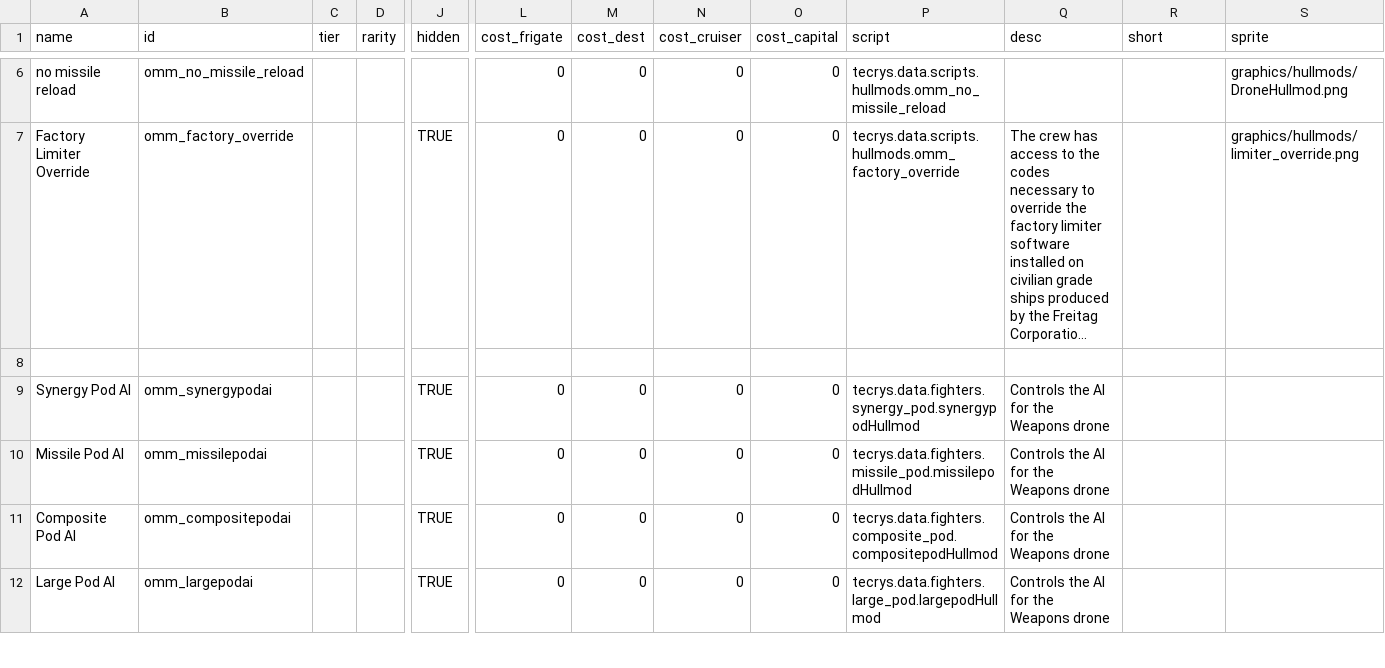
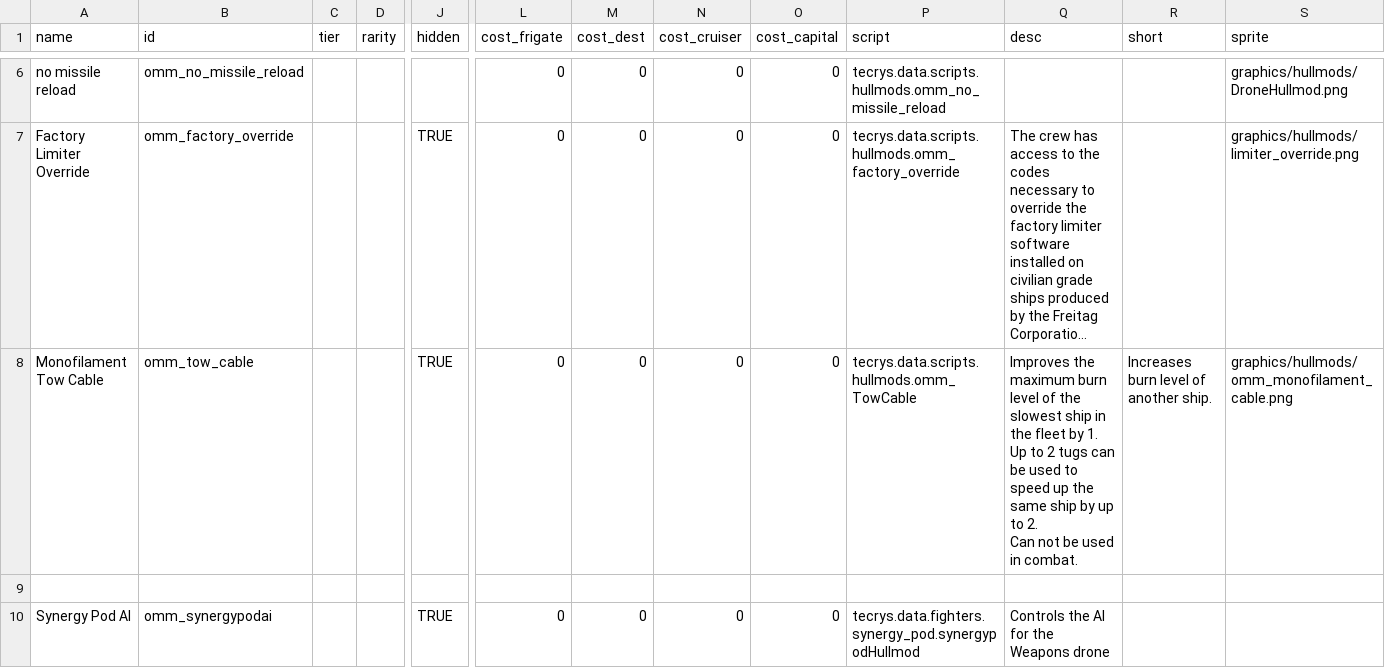
Before and after one commit to Tecrys/OrbitalManipilation-Maintenance, a CSV file: data/hullmods/hull_mods.csv, drawn as a sheet; only a part is shown, gaps mark what is left out; the shorter side is filled out with more unchanged rows; long unchanged cells end in …; rows hold the shown columns only; ↵ is a line break in a cell; the diff names each change by its address in the sheet, - before the commit and + after, or states it on an @@ line.

Commit message:
fix: Monofilament Cable Description, fighter variants

```diff
--- a/data/hullmods/hull_mods.csv
+++ b/data/hullmods/hull_mods.csv
+row 8: Monofilament Tow Cable | omm_tow_cable |  |  | TRUE | 0 | 0 | 0 | 0 | tecrys.data.scripts.hullmods.omm_TowCable | Improves the maximum burn level of the slowest ship in the fleet by 1. Up to 2 tugs can be used to speed up the same ship by up to 2. ↵ Can not be used in combat. | Increases burn level of another ship. | graphics/hullmods/omm_monofilament_cable.png
```
Also changed, not shown: 15 other files.
